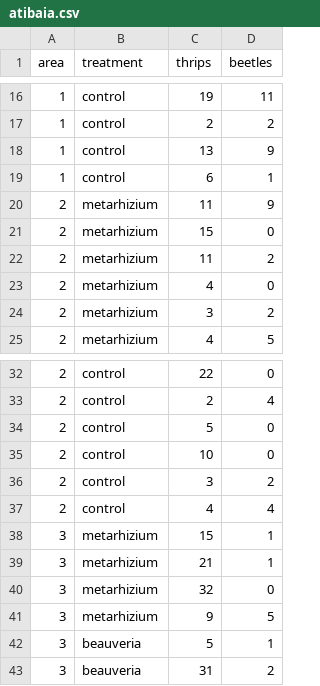
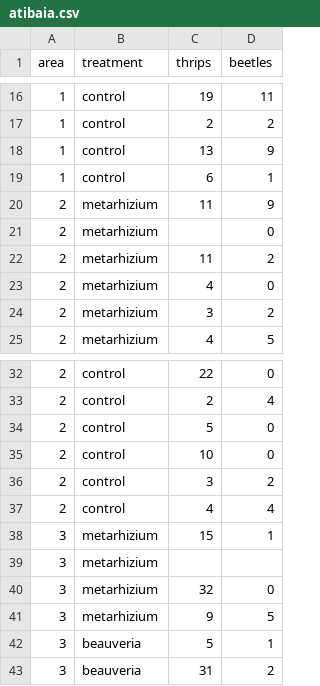
Before and after one commit to rafamoral/courses, a CSV file: NIBIO_november_2024/data/atibaia.csv, drawn as a sheet; only a part is shown, gaps mark what is left out.

Commit message:
update data

```diff
--- a/NIBIO_november_2024/data/atibaia.csv
+++ b/NIBIO_november_2024/data/atibaia.csv
@@ -20,3 +20,3 @@ area,treatment,thrips,beetles
 2,metarhizium,11,9
-2,metarhizium,15,0
+2,metarhizium,,0
 2,metarhizium,11,2
@@ -38,3 +38,3 @@ area,treatment,thrips,beetles
 3,metarhizium,15,1
-3,metarhizium,21,1
+3,metarhizium,,
 3,metarhizium,32,0
```
